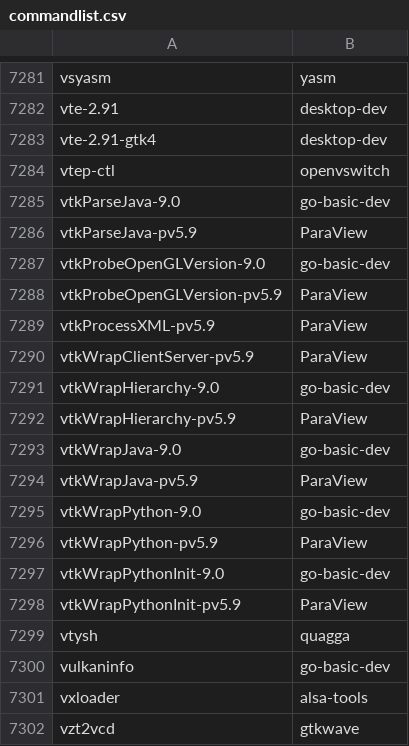
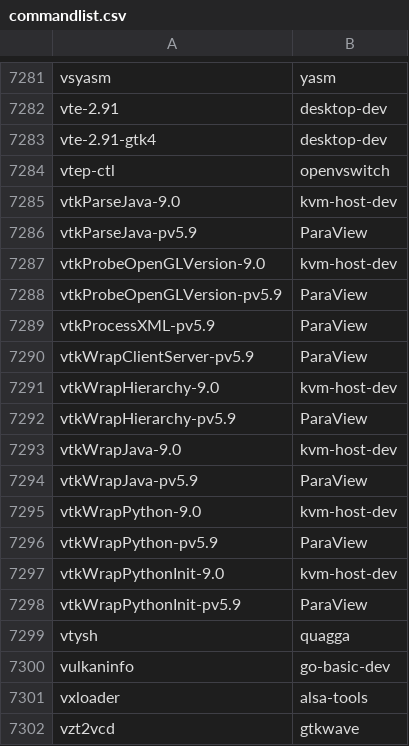
Before and after one commit to clearlinux-pkgs/cnf, a CSV file: commandlist.csv, drawn as a sheet; only a part is shown, gaps mark what is left out.

Commit message:
update command list for 37650

```diff
--- a/commandlist.csv
+++ b/commandlist.csv
@@ -7284,5 +7284,5 @@ vte-2.91-gtk4	desktop-dev
 vtep-ctl	openvswitch
-vtkParseJava-9.0	go-basic-dev
+vtkParseJava-9.0	kvm-host-dev
 vtkParseJava-pv5.9	ParaView
-vtkProbeOpenGLVersion-9.0	go-basic-dev
+vtkProbeOpenGLVersion-9.0	kvm-host-dev
 vtkProbeOpenGLVersion-pv5.9	ParaView
@@ -7290,9 +7290,9 @@ vtkProcessXML-pv5.9	ParaView
 vtkWrapClientServer-pv5.9	ParaView
-vtkWrapHierarchy-9.0	go-basic-dev
+vtkWrapHierarchy-9.0	kvm-host-dev
 vtkWrapHierarchy-pv5.9	ParaView
-vtkWrapJava-9.0	go-basic-dev
+vtkWrapJava-9.0	kvm-host-dev
 vtkWrapJava-pv5.9	ParaView
-vtkWrapPython-9.0	go-basic-dev
+vtkWrapPython-9.0	kvm-host-dev
 vtkWrapPython-pv5.9	ParaView
-vtkWrapPythonInit-9.0	go-basic-dev
+vtkWrapPythonInit-9.0	kvm-host-dev
 vtkWrapPythonInit-pv5.9	ParaView
```
Also changed, not shown: 2 other files.
